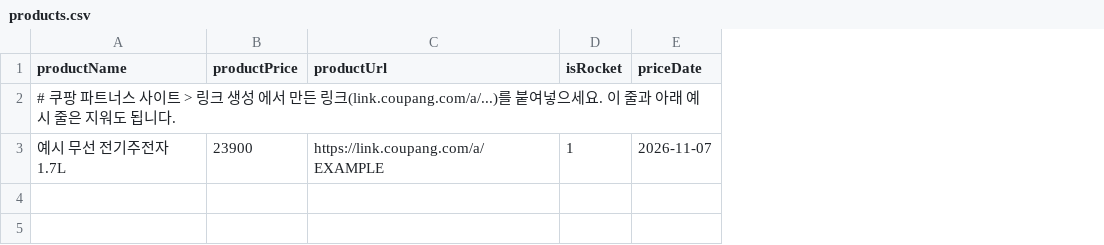
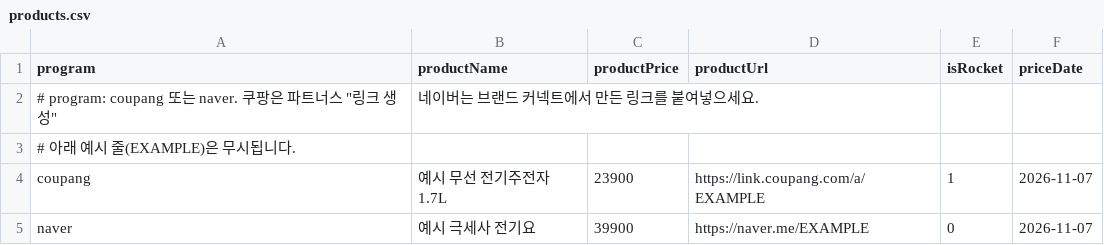
Before and after one commit to ckqudrnjs-beep/affiliate-pipeline, a CSV file: config/products.csv, drawn as a sheet; addresses are those after the commit; the diff names each change by its address in the sheet, - before the commit and + after, or states it on an @@ line.

```diff
--- a/config/products.csv
+++ b/config/products.csv
+column A (program), row 2: # program: coupang 또는 naver. 쿠팡은 파트너스 "링크 생성"; row 4: coupang
-B2 (productName): # 쿠팡 파트너스 사이트 > 링크 생성 에서 만든 링크(link.coupang.com/a/...)를 붙여넣으세요. 이 줄과 아래 예시 줄은 지워도 됩니다.
+B2 (productName): 네이버는 브랜드 커넥트에서 만든 링크를 붙여넣으세요.
+row 3: # 아래 예시 줄(EXAMPLE)은 무시됩니다.
+row 5: naver | 예시 극세사 전기요 | 39900 | https://naver.me/EXAMPLE | 0 | 2026-11-07
```
Also changed, not shown: 7 other files.
